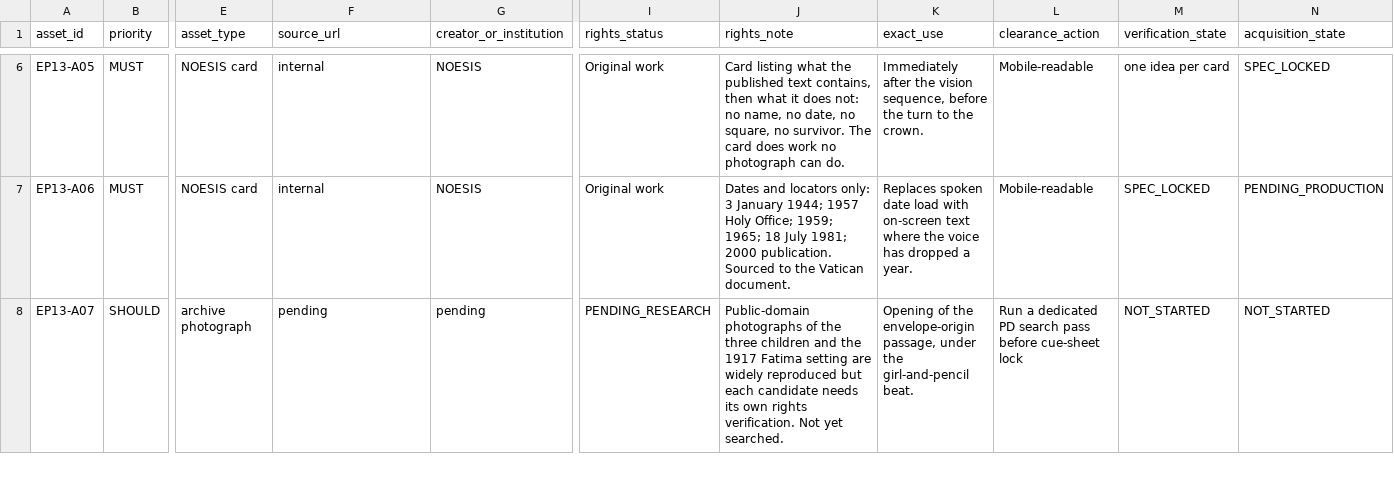
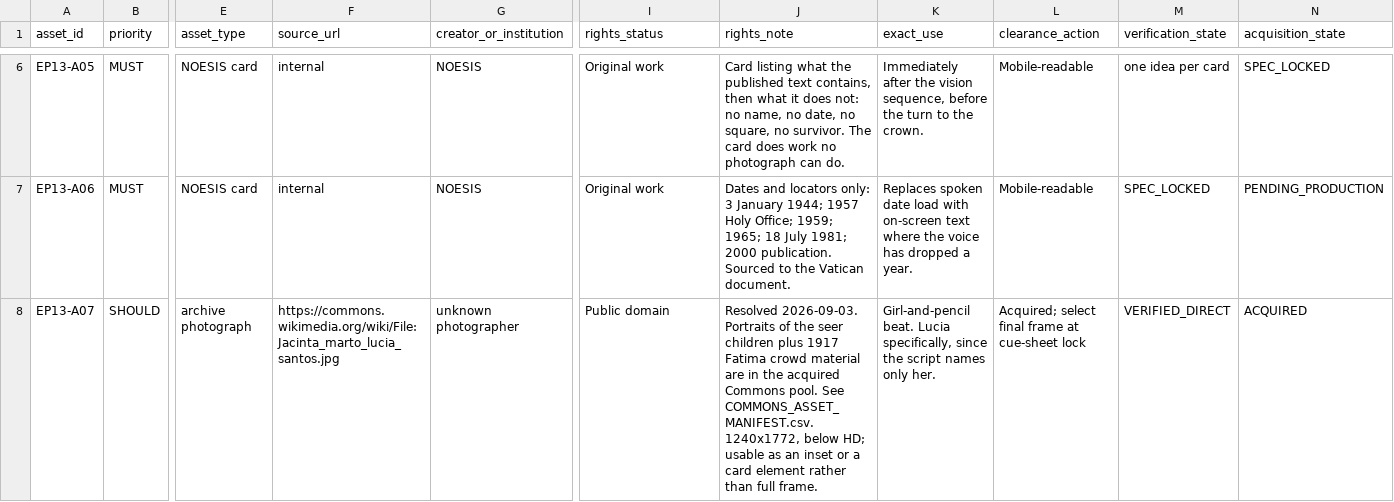
Before and after one commit to iqprinceps/noesis-modelle-des-geistes, a CSV file: 07_ENGLISH_PRODUCTION/EP13_VATICAN_01/02_SOURCES/ORIGINAL_ASSET_MANIFEST.csv, drawn as a sheet; only a part is shown, gaps mark what is left out; the diff covers the shown part only; the diff names each change by its address in the sheet, - before the commit and + after, or states it on an @@ line.

```diff
--- a/07_ENGLISH_PRODUCTION/EP13_VATICAN_01/02_SOURCES/ORIGINAL_ASSET_MANIFEST.csv
+++ b/07_ENGLISH_PRODUCTION/EP13_VATICAN_01/02_SOURCES/ORIGINAL_ASSET_MANIFEST.csv
-F8 (source_url): pending
+F8 (source_url): https://commons.wikimedia.org/wiki/File:Jacinta_marto_lucia_santos.jpg
-G8 (creator_or_institution): pending
+G8 (creator_or_institution): unknown photographer
-I8 (rights_status): PENDING_RESEARCH
+I8 (rights_status): Public domain
-J8 (rights_note): Public-domain photographs of the three children and the 1917 Fatima setting are widely reproduced but each candidate needs its own rights verification. Not yet searched.
+J8 (rights_note): Resolved 2026-09-03. Portraits of the seer children plus 1917 Fatima crowd material are in the acquired Commons pool. See COMMONS_ASSET_MANIFEST.csv. 1240x1772, below HD; usable as an inset or a card element rather than full frame.
-K8 (exact_use): Opening of the envelope-origin passage, under the girl-and-pencil beat.
+K8 (exact_use): Girl-and-pencil beat. Lucia specifically, since the script names only her.
-L8 (clearance_action): Run a dedicated PD search pass before cue-sheet lock
+L8 (clearance_action): Acquired; select final frame at cue-sheet lock
-M8 (verification_state): NOT_STARTED
+M8 (verification_state): VERIFIED_DIRECT
-N8 (acquisition_state): NOT_STARTED
+N8 (acquisition_state): ACQUIRED
```
Also changed, not shown: 1 added row and 11 edited cells elsewhere in this file, 12 other files.
